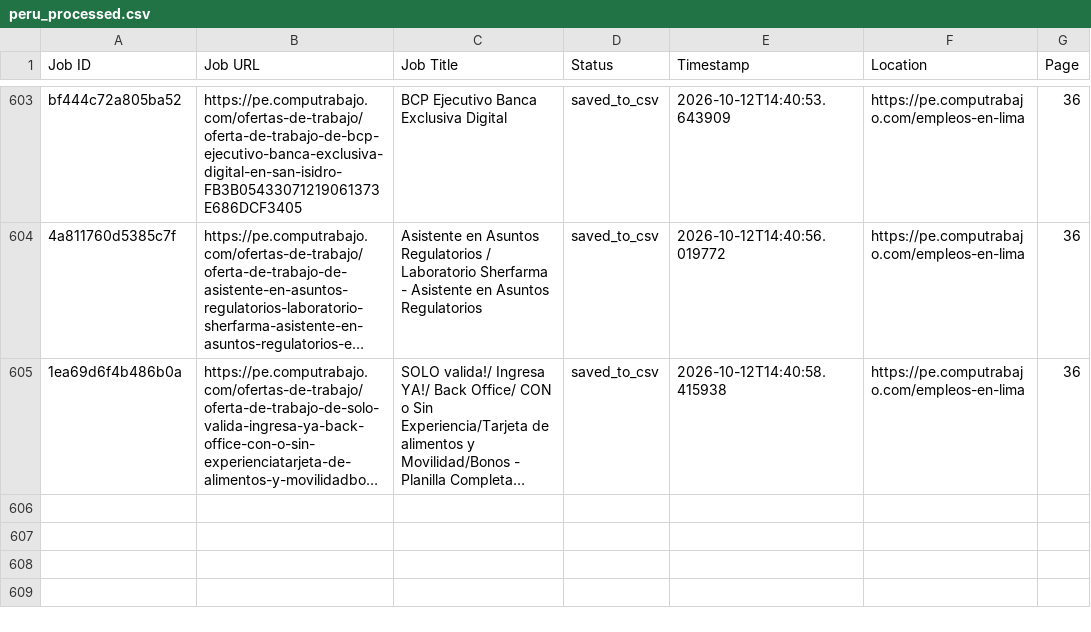
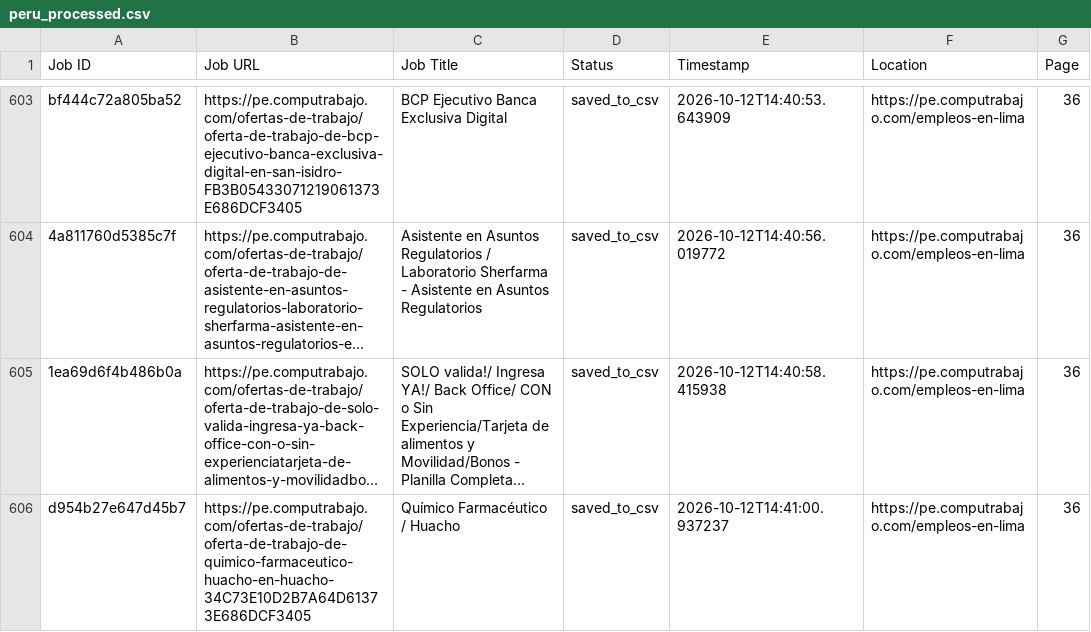
Before and after one commit to liliankason/computrabajo_peru_scraper, a CSV file: peru_processed.csv, drawn as a sheet; only a part is shown, gaps mark what is left out; long unchanged cells end in …; the diff names each change by its address in the sheet, - before the commit and + after, or states it on an @@ line.

```diff
--- a/peru_processed.csv
+++ b/peru_processed.csv
+row 606: d954b27e647d45b7 | https://pe.computrabajo.com/ofertas-de-trabajo/oferta-de-trabajo-de-quimico-farmaceutico-huacho-en-huacho-34C73E10D2B7A64D61373E686DCF3405 | Químico Farmacéutico / Huacho | saved_to_csv | 2026-10-12T14:41:00.937237 | https://pe.computrabajo.com/empleos-en-lima | 36
```
Also changed, not shown: 2 other files.
